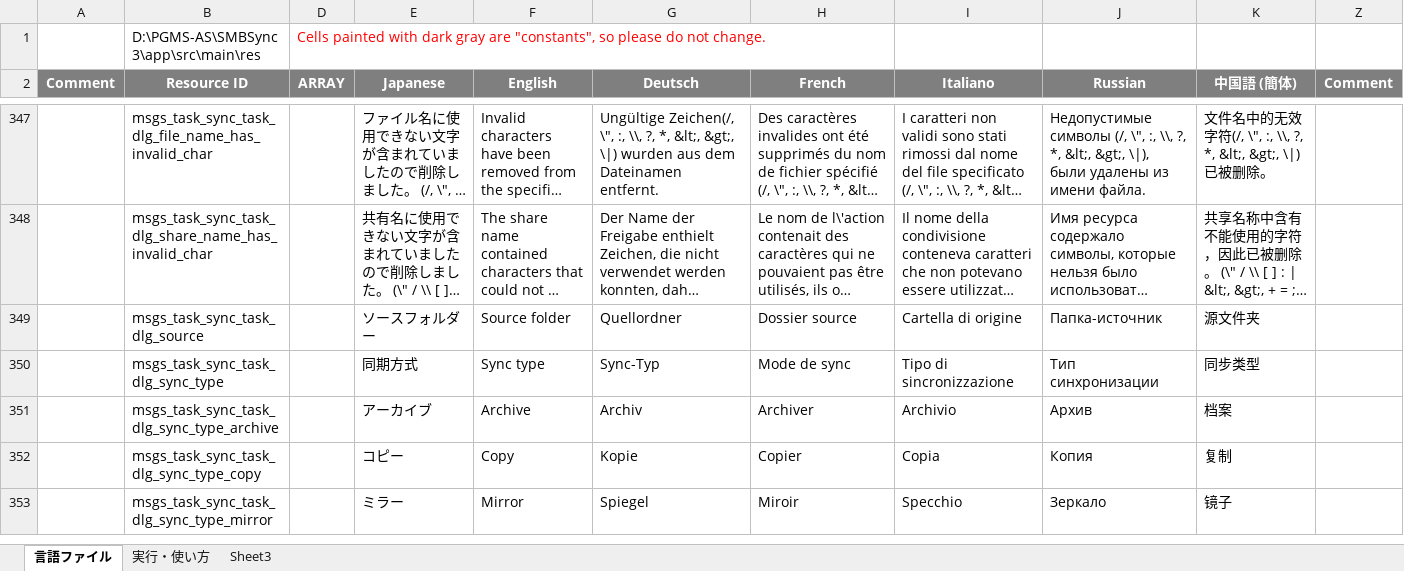
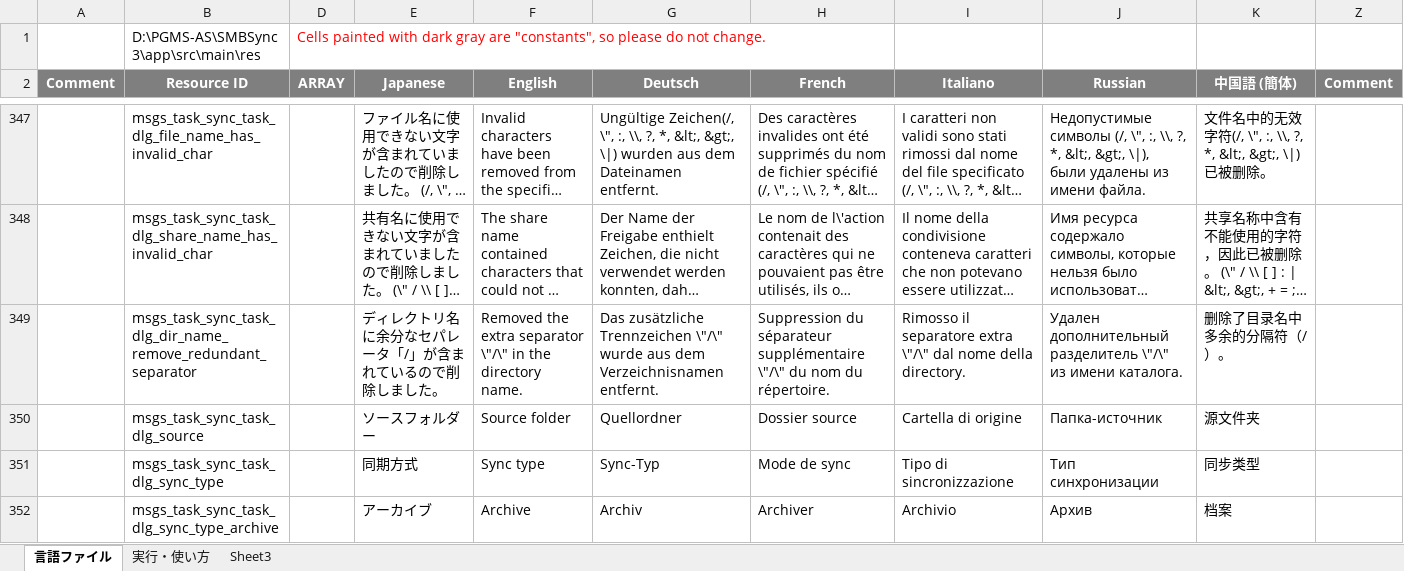
Before and after one commit to Sentaroh/SMBSync3, an Excel workbook: message_translation_sync3.xlsm, sheet 言語ファイル, drawn as a sheet; only a part is shown, gaps mark what is left out; the shorter side is filled out with more unchanged rows; long unchanged cells end in …; values as stored, in another font and other column widths than the file's, no borders; charts and pictures not drawn; the diff names each change by its address in the sheet, - before the commit and + after, or states it on an @@ line.

Commit message:
Directory/File name parameterの無効文字削除の修正

```diff
--- a/message_translation_sync3.xlsm (sheet 言語ファイル)
+++ b/message_translation_sync3.xlsm (sheet 言語ファイル)
+row 349:  | msgs_task_sync_task_dlg_dir_name_remove_redundant_separator |  | ディレクトリ名に余分なセパレータ「/」が含まれているので削除しました。 | Removed the extra separator \"/\" in the directory name. | Das zusätzliche Trennzeichen \"/\" wurde aus dem Verzeichnisnamen entfernt. | Suppression du séparateur supplémentaire \"/\" du nom du répertoire. | Rimosso il separatore extra \"/\" dal nome della directory. | Удален дополнительный разделитель \"/\" из имени каталога. | 删除了目录名中多余的分隔符（/）。
```
Also changed, not shown: 10 other files.
